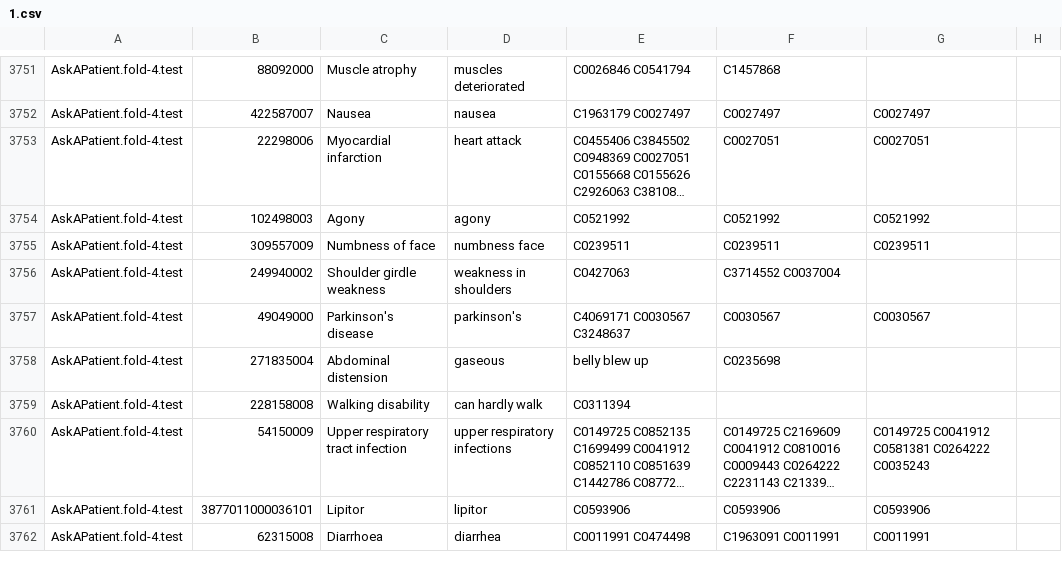
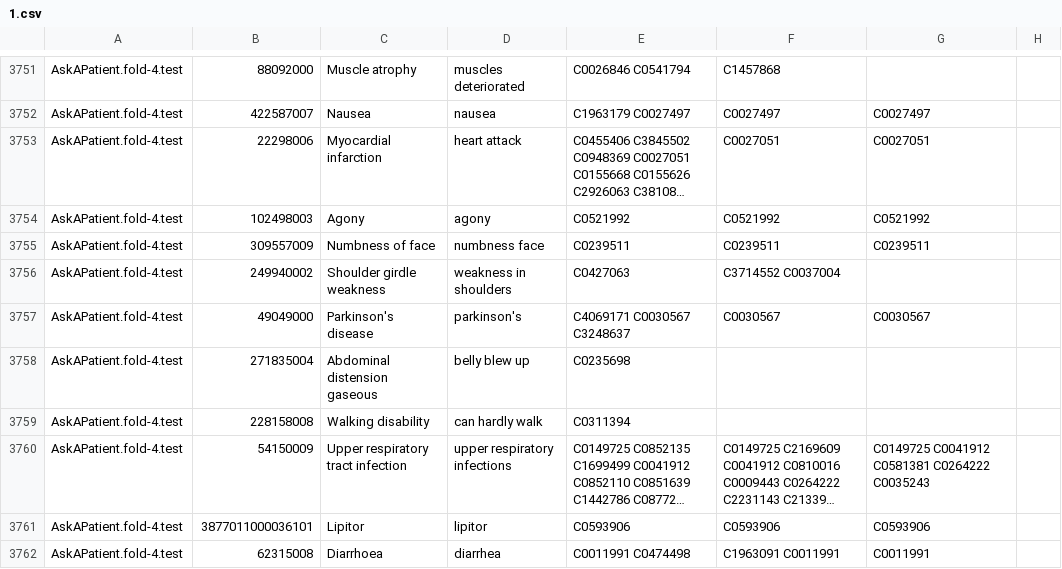
Before and after one commit to Sinki25/NLP, a CSV file: 1.csv, drawn as a sheet; only a part is shown, gaps mark what is left out; long unchanged cells end in ….

Commit message:
Update 1.csv

```diff
--- a/1.csv
+++ b/1.csv
@@ -3757,3 +3757,3 @@ AskAPatient.fold-4.test,249940002,Shoulder girdle weakness,weakness in shoulders
 AskAPatient.fold-4.test,49049000,Parkinson's disease,parkinson's,C4069171 C0030567 C3248637,C0030567,C0030567
-AskAPatient.fold-4.test,271835004,Abdominal distension, gaseous,belly blew up,C0235698,,
+AskAPatient.fold-4.test,271835004,Abdominal distension gaseous,belly blew up,C0235698,,
 AskAPatient.fold-4.test,228158008,Walking disability,can hardly walk,C0311394,,
```
